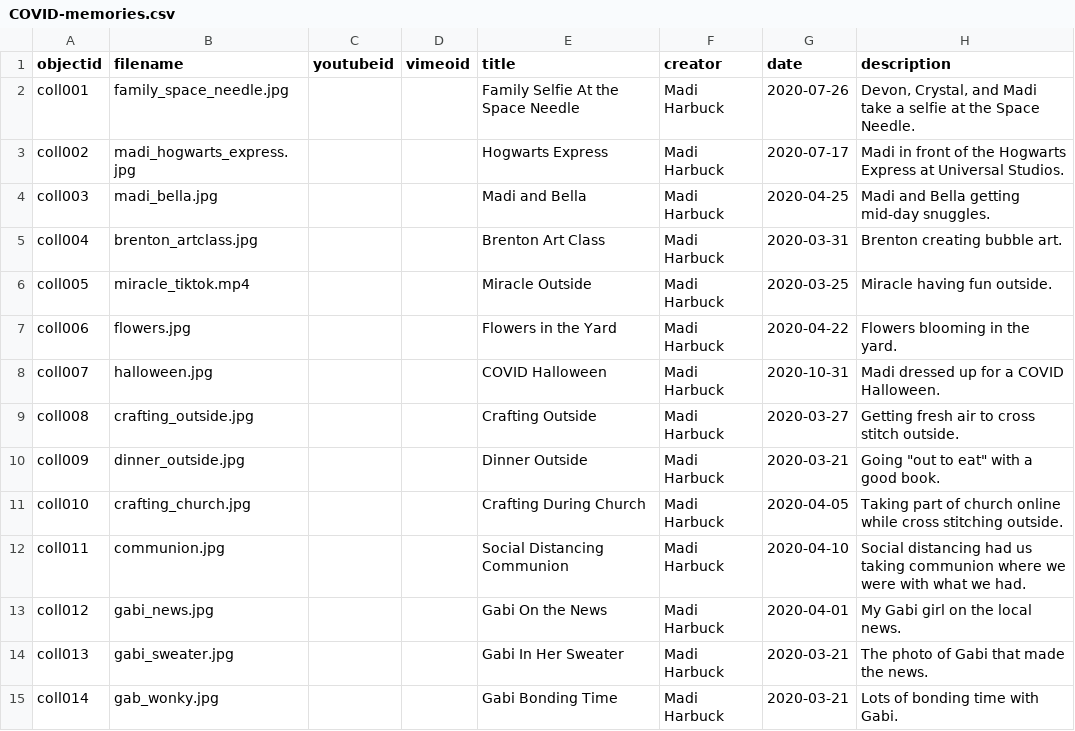
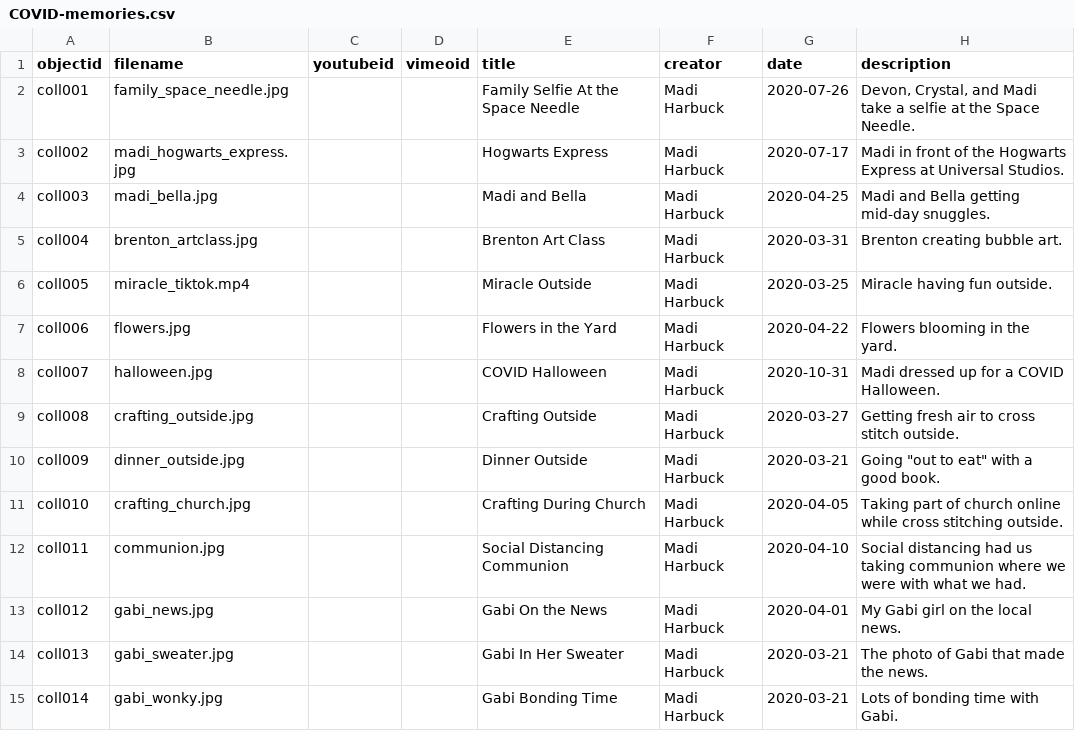
Before and after one commit to arharbuck/COVID-memories, a CSV file: _data/COVID-memories.csv, drawn as a sheet; only a part is shown; the diff names each change by its address in the sheet, - before the commit and + after, or states it on an @@ line.

Commit message:
Update COVID-memories.csv

```diff
--- a/_data/COVID-memories.csv
+++ b/_data/COVID-memories.csv
-B15 (filename): gab_wonky.jpg
+B15 (filename): gabi_wonky.jpg
```
